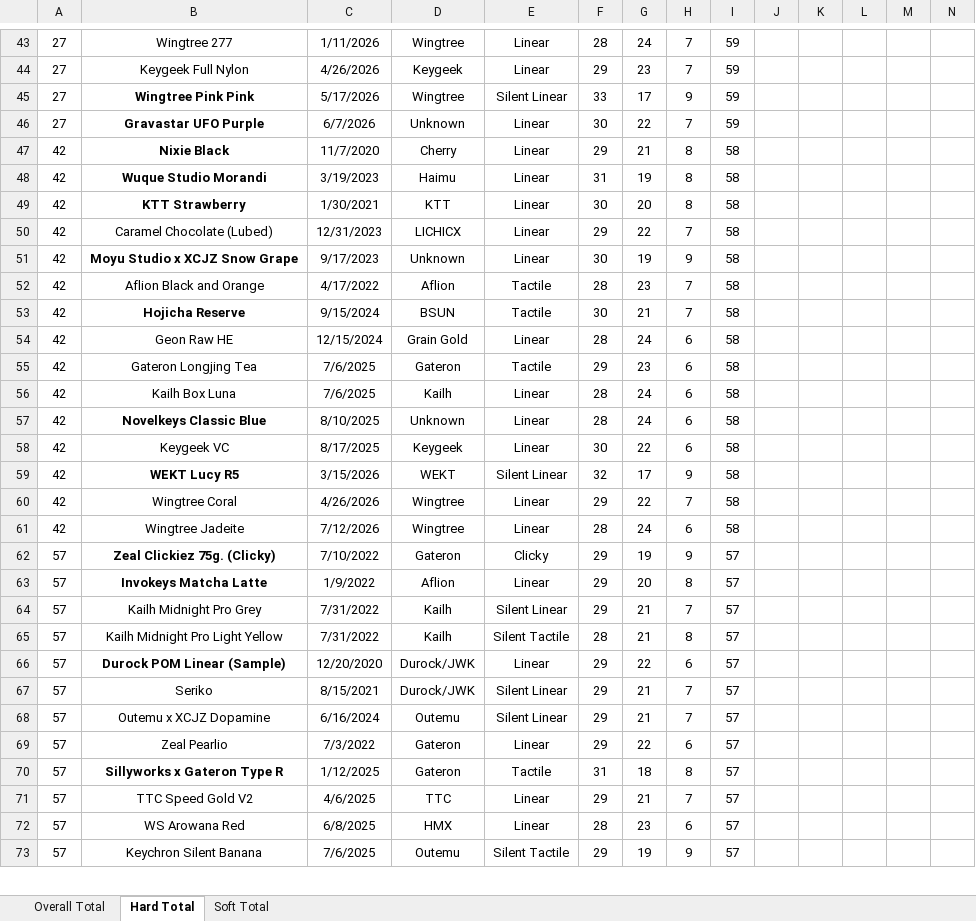
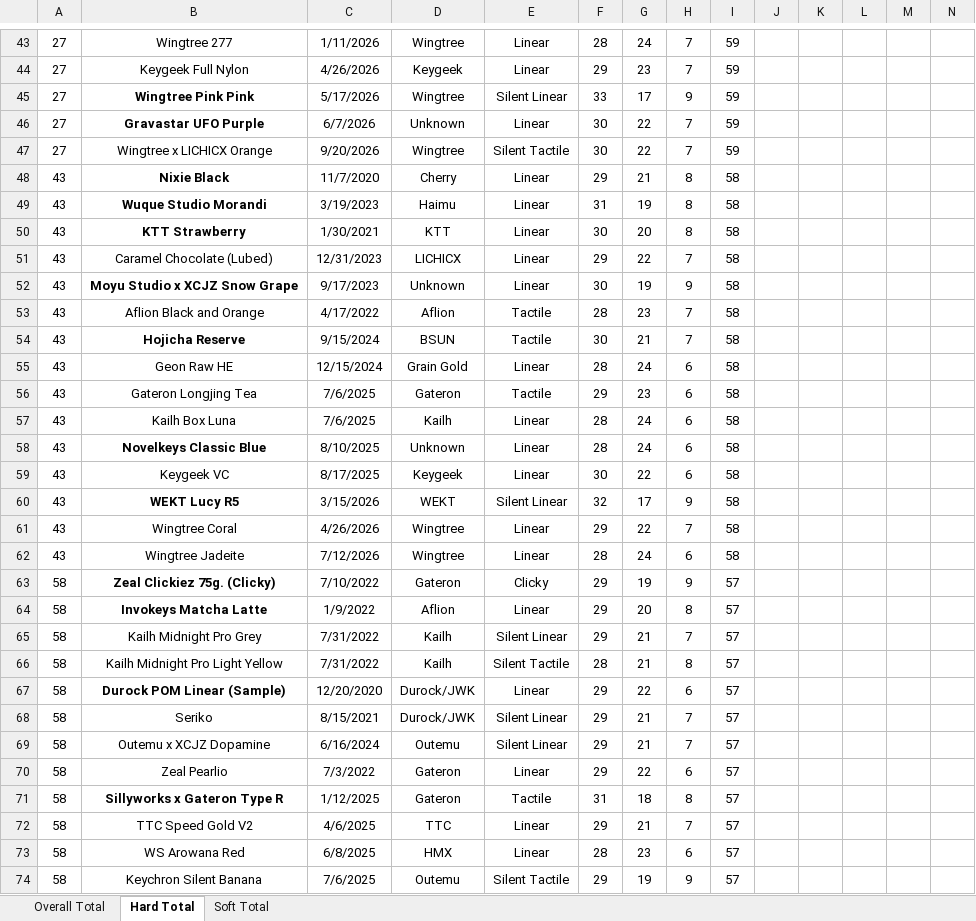
Before and after one commit to ThereminGoat/switch-scores, an Excel workbook: 1-Composite Score Sheet.xlsx, sheet Hard Total, drawn as a sheet; only a part is shown, gaps mark what is left out; values as stored, in another font and other column widths than the file's, no borders; charts and pictures not drawn; addresses are those after the commit; rows hold the shown columns only; the diff covers the shown part only; the diff names each change by its address in the sheet, - before the commit and + after, or states it on an @@ line.

```diff
--- a/1-Composite Score Sheet.xlsx (sheet Hard Total)
+++ b/1-Composite Score Sheet.xlsx (sheet Hard Total)
+row 47: 27 | Wingtree x LICHICX Orange | 9/20/2026 | Wingtree | Silent Tactile | 30 | 22 | 7 | 59
-A48:A62: 42
+A48:A62: 43
-A63:A74: 57
+A63:A74: 58
```
Also changed, not shown: 5 added rows and 588 edited cells elsewhere in this sheet, sheet Overall Total, sheet Soft Total, formulas that keep their value, 6 other files.
